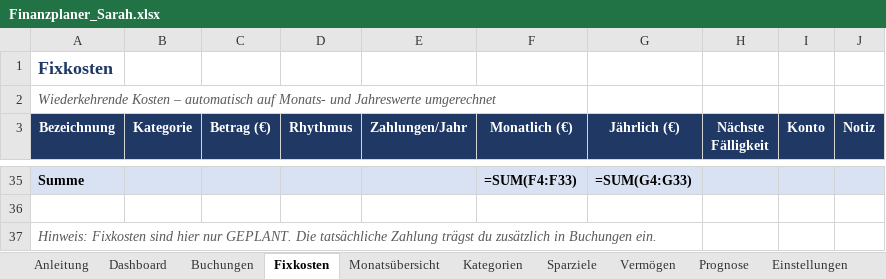
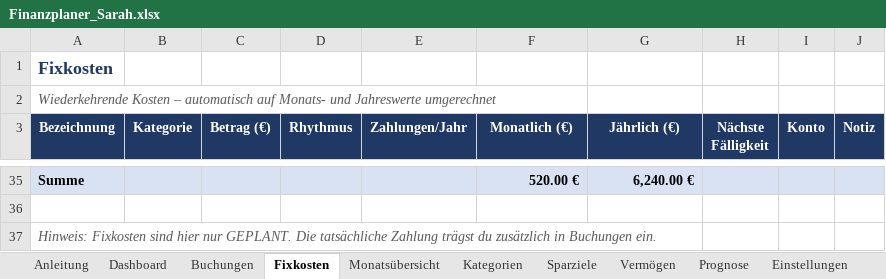
Before and after one commit to samaxa/Mutterschiff, an Excel workbook: Finanzplaner/Finanzplaner_Sarah.xlsx, sheet Fixkosten, drawn as a sheet; only a part is shown, gaps mark what is left out; values as stored, in another font and other column widths than the file's, no borders; formulas without a stored value are shown as written; the diff covers the shown part only; the diff names each change by its address in the sheet, - before the commit and + after, or states it on an @@ line.

```diff
--- a/Finanzplaner/Finanzplaner_Sarah.xlsx (sheet Fixkosten)
+++ b/Finanzplaner/Finanzplaner_Sarah.xlsx (sheet Fixkosten)
-F35 (Monatlich (€)): =SUM(F4:F33)
+F35 (Monatlich (€)): 520.00 €
-G35 (Jährlich (€)): =SUM(G4:G33)
+G35 (Jährlich (€)): 6,240.00 €
```
Also changed, not shown: 29 added rows, 29 removed rows and 3 edited cells elsewhere in this sheet, sheet Buchungen, sheet Kategorien, sheet Monatsübersicht, sheet Vermögen, sheet Sparziele, sheet Prognose, 2 more sheets, formulas that keep their value, charts or pictures, 1 other file.
